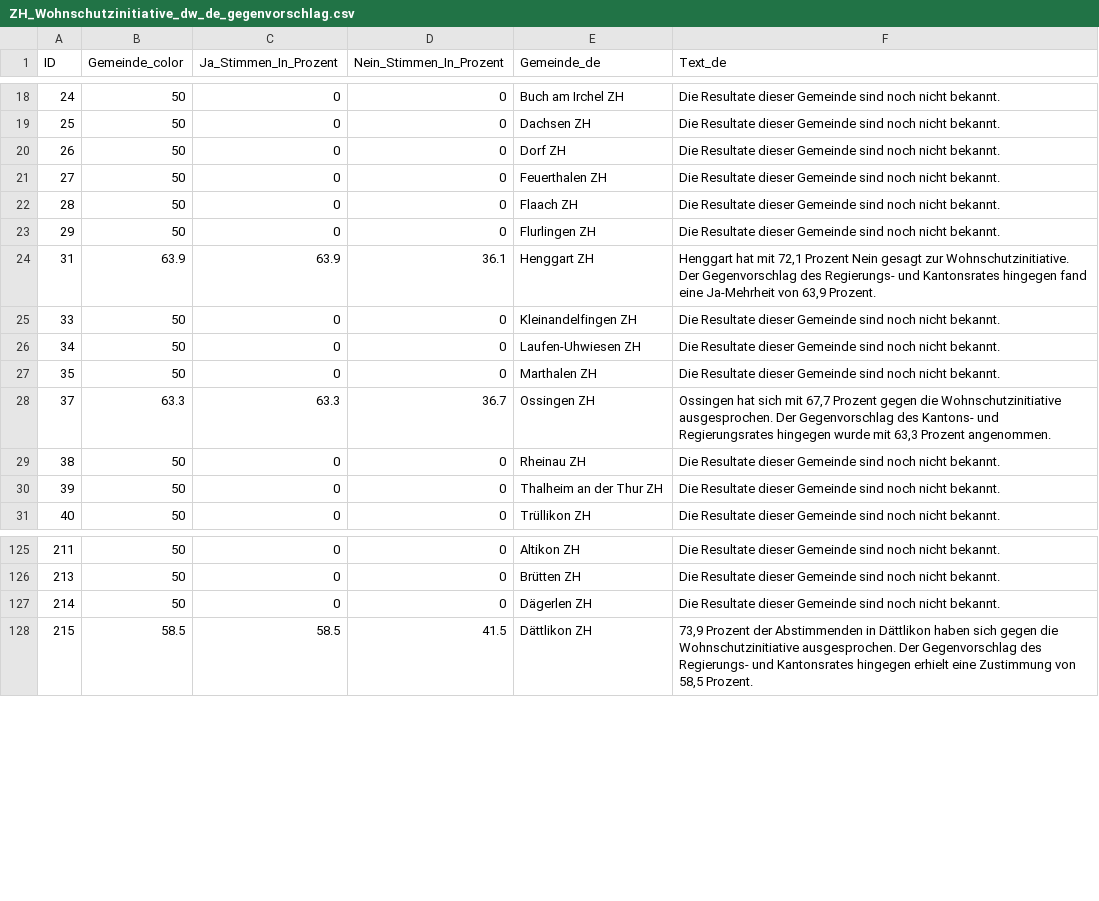
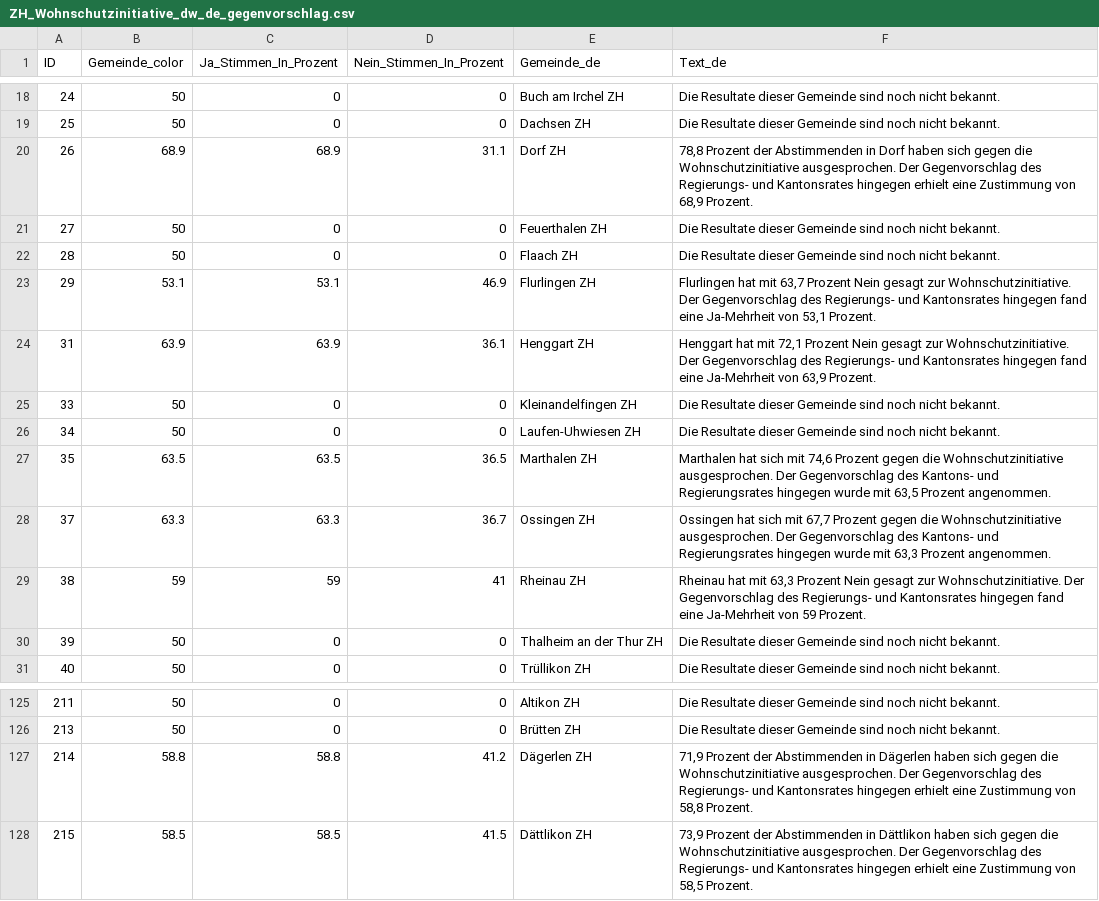
Before and after one commit to awp-finanznachrichten/lena_juni2026, a CSV file: Output_Cantons/ZH_Wohnschutzinitiative_dw_de_gegenvorschlag.csv, drawn as a sheet; only a part is shown, gaps mark what is left out.

```diff
--- a/Output_Cantons/ZH_Wohnschutzinitiative_dw_de_gegenvorschlag.csv
+++ b/Output_Cantons/ZH_Wohnschutzinitiative_dw_de_gegenvorschlag.csv
@@ -19,6 +19,6 @@
 25,50,0,0,"Dachsen ZH","Die Resultate dieser Gemeinde sind noch nicht bekannt."
-26,50,0,0,"Dorf ZH","Die Resultate dieser Gemeinde sind noch nicht bekannt."
+26,68.9,68.9,31.1,"Dorf ZH","78,8 Prozent der Abstimmenden in Dorf haben sich gegen die Wohnschutzinitiative ausgesprochen. Der Gegenvorschlag des Regierungs- und Kantonsrates hingegen erhielt eine Zustimmung von 68,9 Prozent."
 27,50,0,0,"Feuerthalen ZH","Die Resultate dieser Gemeinde sind noch nicht bekannt."
 28,50,0,0,"Flaach ZH","Die Resultate dieser Gemeinde sind noch nicht bekannt."
-29,50,0,0,"Flurlingen ZH","Die Resultate dieser Gemeinde sind noch nicht bekannt."
+29,53.1,53.1,46.9,"Flurlingen ZH","Flurlingen hat mit 63,7 Prozent Nein gesagt zur Wohnschutzinitiative. Der Gegenvorschlag des Regierungs- und Kantonsrates hingegen fand eine Ja-Mehrheit von 53,1 Prozent."
 31,63.9,63.9,36.1,"Henggart ZH","Henggart hat mit 72,1 Prozent Nein gesagt zur Wohnschutzinitiative. Der Gegenvorschlag des Regierungs- und Kantonsrates hingegen fand eine Ja-Mehrheit von 63,9 Prozent."
@@ -26,5 +26,5 @@
 34,50,0,0,"Laufen-Uhwiesen ZH","Die Resultate dieser Gemeinde sind noch nicht bekannt."
-35,50,0,0,"Marthalen ZH","Die Resultate dieser Gemeinde sind noch nicht bekannt."
+35,63.5,63.5,36.5,"Marthalen ZH","Marthalen hat sich mit 74,6 Prozent gegen die Wohnschutzinitiative ausgesprochen. Der Gegenvorschlag des Kantons- und Regierungsrates hingegen wurde mit 63,5 Prozent angenommen."
 37,63.3,63.3,36.7,"Ossingen ZH","Ossingen hat sich mit 67,7 Prozent gegen die Wohnschutzinitiative ausgesprochen. Der Gegenvorschlag des Kantons- und Regierungsrates hingegen wurde mit 63,3 Prozent angenommen."
-38,50,0,0,"Rheinau ZH","Die Resultate dieser Gemeinde sind noch nicht bekannt."
+38,59,59,41,"Rheinau ZH","Rheinau hat mit 63,3 Prozent Nein gesagt zur Wohnschutzinitiative. Der Gegenvorschlag des Regierungs- und Kantonsrates hingegen fand eine Ja-Mehrheit von 59 Prozent."
 39,50,0,0,"Thalheim an der Thur ZH","Die Resultate dieser Gemeinde sind noch nicht bekannt."
@@ -126,3 +126,3 @@
 213,50,0,0,"Brütten ZH","Die Resultate dieser Gemeinde sind noch nicht bekannt."
-214,50,0,0,"Dägerlen ZH","Die Resultate dieser Gemeinde sind noch nicht bekannt."
+214,58.8,58.8,41.2,"Dägerlen ZH","71,9 Prozent der Abstimmenden in Dägerlen haben sich gegen die Wohnschutzinitiative ausgesprochen. Der Gegenvorschlag des Regierungs- und Kantonsrates hingegen erhielt eine Zustimmung von 58,8 Prozent."
 215,58.5,58.5,41.5,"Dättlikon ZH","73,9 Prozent der Abstimmenden in Dättlikon haben sich gegen die Wohnschutzinitiative ausgesprochen. Der Gegenvorschlag des Regierungs- und Kantonsrates hingegen erhielt eine Zustimmung von 58,5 Prozent."
```
Also changed, not shown: Output_Cantons/ZH_Wohnschutzinitiative_dw_de_initiative.csv, Output_Cantons/ZH_Wohnschutzinitiative_dw_de_stichentscheid.csv, 28 other files.
